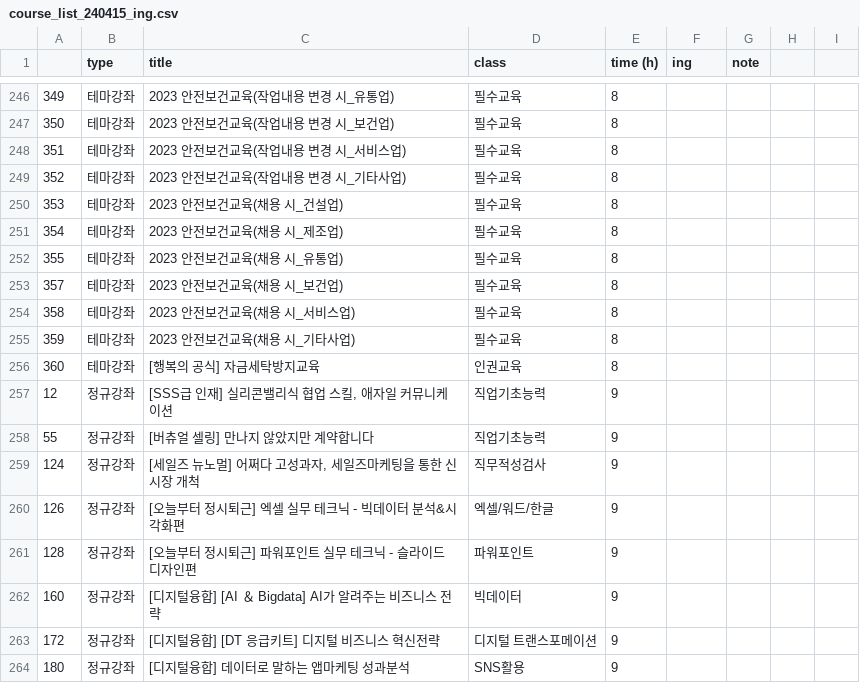
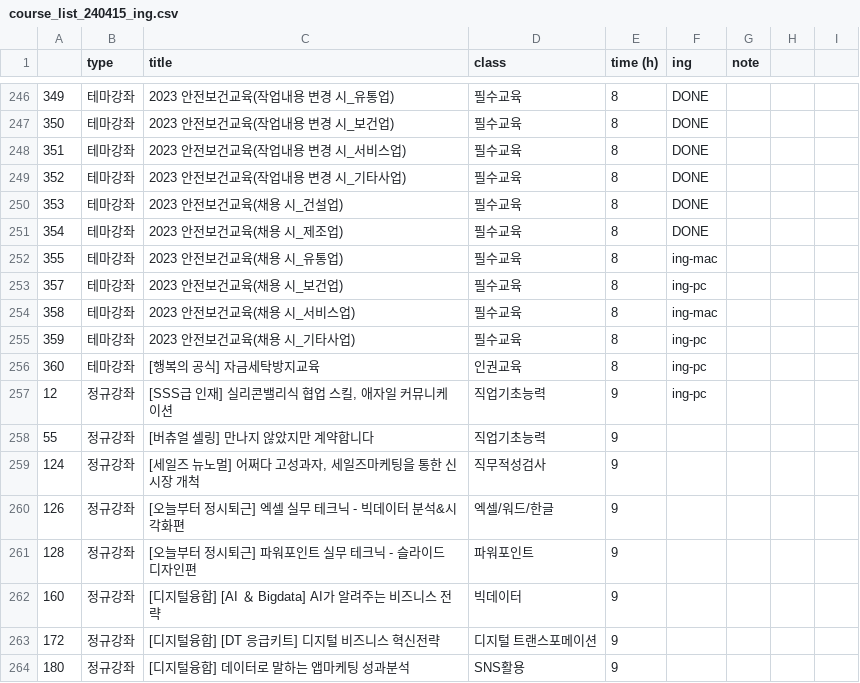
Before and after one commit to sssoyeong/sisa_macro, a CSV file: course_list_240415_ing.csv, drawn as a sheet; only a part is shown, gaps mark what is left out; the diff covers the shown part only.

```diff
--- a/course_list_240415_ing.csv
+++ b/course_list_240415_ing.csv
@@ -246,13 +246,13 @@
-349,테마강좌,2023 안전보건교육(작업내용 변경 시_유통업),필수교육,8,,,,
-350,테마강좌,2023 안전보건교육(작업내용 변경 시_보건업),필수교육,8,,,,
-351,테마강좌,2023 안전보건교육(작업내용 변경 시_서비스업),필수교육,8,,,,
-352,테마강좌,2023 안전보건교육(작업내용 변경 시_기타사업),필수교육,8,,,,
-353,테마강좌,2023 안전보건교육(채용 시_건설업),필수교육,8,,,,
-354,테마강좌,2023 안전보건교육(채용 시_제조업),필수교육,8,,,,
-355,테마강좌,2023 안전보건교육(채용 시_유통업),필수교육,8,,,,
-357,테마강좌,2023 안전보건교육(채용 시_보건업),필수교육,8,,,,
-358,테마강좌,2023 안전보건교육(채용 시_서비스업),필수교육,8,,,,
-359,테마강좌,2023 안전보건교육(채용 시_기타사업),필수교육,8,,,,
-360,테마강좌,[행복의 공식] 자금세탁방지교육,인권교육,8,,,,
-12,정규강좌,"[SSS급 인재] 실리콘밸리식 협업 스킬, 애자일 커뮤니케이션",직업기초능력,9,,,,
+349,테마강좌,2023 안전보건교육(작업내용 변경 시_유통업),필수교육,8,DONE,,,
+350,테마강좌,2023 안전보건교육(작업내용 변경 시_보건업),필수교육,8,DONE,,,
+351,테마강좌,2023 안전보건교육(작업내용 변경 시_서비스업),필수교육,8,DONE,,,
+352,테마강좌,2023 안전보건교육(작업내용 변경 시_기타사업),필수교육,8,DONE,,,
+353,테마강좌,2023 안전보건교육(채용 시_건설업),필수교육,8,DONE,,,
+354,테마강좌,2023 안전보건교육(채용 시_제조업),필수교육,8,DONE,,,
+355,테마강좌,2023 안전보건교육(채용 시_유통업),필수교육,8,ing-mac,,,
+357,테마강좌,2023 안전보건교육(채용 시_보건업),필수교육,8,ing-pc,,,
+358,테마강좌,2023 안전보건교육(채용 시_서비스업),필수교육,8,ing-mac,,,
+359,테마강좌,2023 안전보건교육(채용 시_기타사업),필수교육,8,ing-pc,,,
+360,테마강좌,[행복의 공식] 자금세탁방지교육,인권교육,8,ing-pc,,,
+12,정규강좌,"[SSS급 인재] 실리콘밸리식 협업 스킬, 애자일 커뮤니케이션",직업기초능력,9,ing-pc,,,
 55,정규강좌,[버츄얼 셀링] 만나지 않았지만 계약합니다,직업기초능력,9,,,,
```
Also changed, not shown: 65 edited cells elsewhere in this file.
